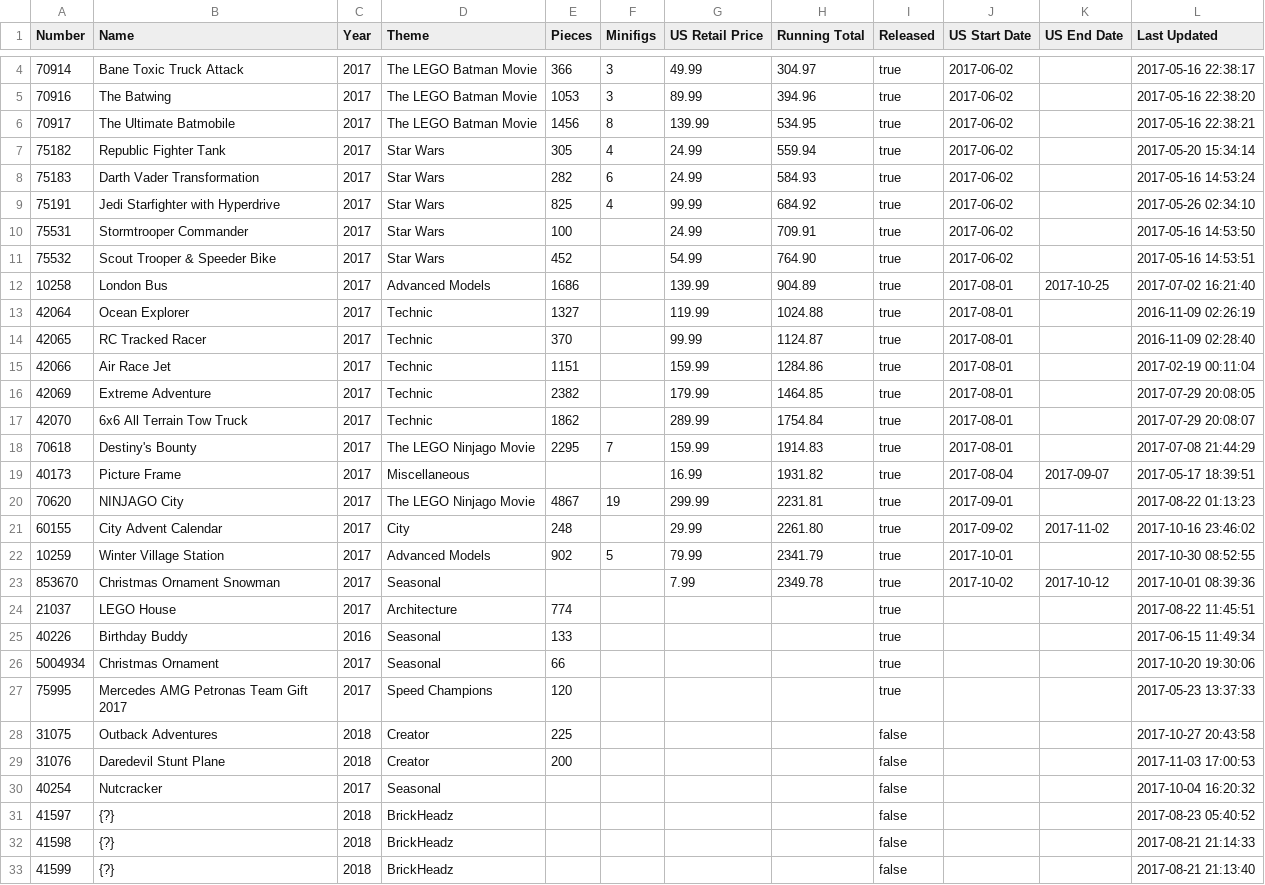
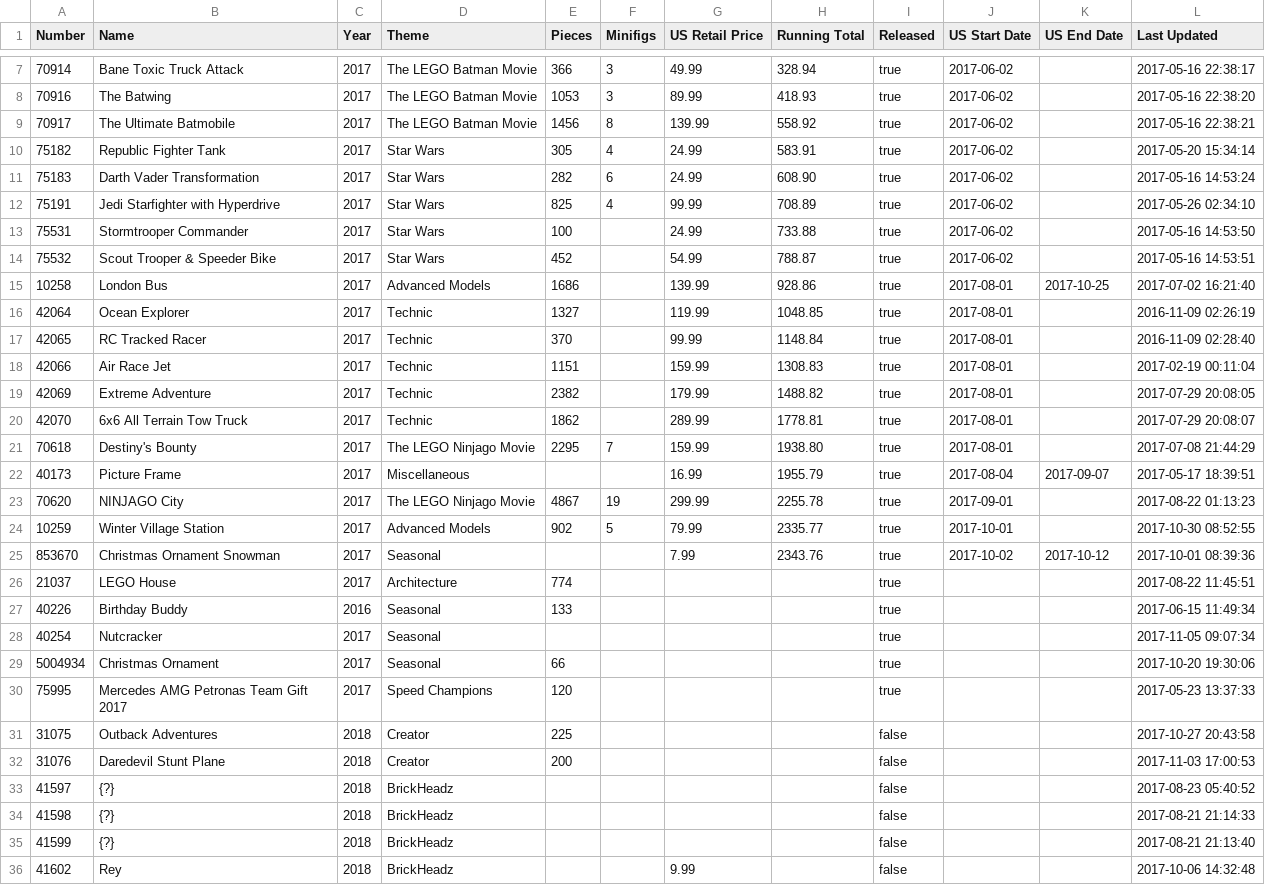
Before and after one commit to schultzy51/brickset, a CSV file: wanted.csv, drawn as a sheet; only a part is shown, gaps mark what is left out; the shorter side is filled out with more unchanged rows; the diff covers the shown part only.

```diff
--- a/wanted.csv
+++ b/wanted.csv
@@ -4,23 +7,23 @@ Number,Name,Year,Theme,Pieces,Minifigs,US Retail Price,Running Total,Released,US
-70914,Bane Toxic Truck Attack,2017,The LEGO Batman Movie,366,3,49.99,304.97,true,2017-06-02,,2017-05-16 22:38:17
-70916,The Batwing,2017,The LEGO Batman Movie,1053,3,89.99,394.96,true,2017-06-02,,2017-05-16 22:38:20
-70917,The Ultimate Batmobile,2017,The LEGO Batman Movie,1456,8,139.99,534.95,true,2017-06-02,,2017-05-16 22:38:21
-75182,Republic Fighter Tank,2017,Star Wars,305,4,24.99,559.94,true,2017-06-02,,2017-05-20 15:34:14
-75183,Darth Vader Transformation,2017,Star Wars,282,6,24.99,584.93,true,2017-06-02,,2017-05-16 14:53:24
-75191,Jedi Starfighter with Hyperdrive,2017,Star Wars,825,4,99.99,684.92,true,2017-06-02,,2017-05-26 02:34:10
-75531,Stormtrooper Commander,2017,Star Wars,100,,24.99,709.91,true,2017-06-02,,2017-05-16 14:53:50
-75532,Scout Trooper & Speeder Bike,2017,Star Wars,452,,54.99,764.90,true,2017-06-02,,2017-05-16 14:53:51
-10258,London Bus,2017,Advanced Models,1686,,139.99,904.89,true,2017-08-01,2017-10-25,2017-07-02 16:21:40
-42064,Ocean Explorer,2017,Technic,1327,,119.99,1024.88,true,2017-08-01,,2016-11-09 02:26:19
-42065,RC Tracked Racer,2017,Technic,370,,99.99,1124.87,true,2017-08-01,,2016-11-09 02:28:40
-42066,Air Race Jet,2017,Technic,1151,,159.99,1284.86,true,2017-08-01,,2017-02-19 00:11:04
-42069,Extreme Adventure,2017,Technic,2382,,179.99,1464.85,true,2017-08-01,,2017-07-29 20:08:05
-42070,6x6 All Terrain Tow Truck,2017,Technic,1862,,289.99,1754.84,true,2017-08-01,,2017-07-29 20:08:07
-70618,Destiny's Bounty,2017,The LEGO Ninjago Movie,2295,7,159.99,1914.83,true,2017-08-01,,2017-07-08 21:44:29
-40173,Picture Frame,2017,Miscellaneous,,,16.99,1931.82,true,2017-08-04,2017-09-07,2017-05-17 18:39:51
-70620,NINJAGO City,2017,The LEGO Ninjago Movie,4867,19,299.99,2231.81,true,2017-09-01,,2017-08-22 01:13:23
-60155,City Advent Calendar,2017,City,248,,29.99,2261.80,true,2017-09-02,2017-11-02,2017-10-16 23:46:02
-10259,Winter Village Station,2017,Advanced Models,902,5,79.99,2341.79,true,2017-10-01,,2017-10-30 08:52:55
-853670,Christmas Ornament Snowman,2017,Seasonal,,,7.99,2349.78,true,2017-10-02,2017-10-12,2017-10-01 08:39:36
+70914,Bane Toxic Truck Attack,2017,The LEGO Batman Movie,366,3,49.99,328.94,true,2017-06-02,,2017-05-16 22:38:17
+70916,The Batwing,2017,The LEGO Batman Movie,1053,3,89.99,418.93,true,2017-06-02,,2017-05-16 22:38:20
+70917,The Ultimate Batmobile,2017,The LEGO Batman Movie,1456,8,139.99,558.92,true,2017-06-02,,2017-05-16 22:38:21
+75182,Republic Fighter Tank,2017,Star Wars,305,4,24.99,583.91,true,2017-06-02,,2017-05-20 15:34:14
+75183,Darth Vader Transformation,2017,Star Wars,282,6,24.99,608.90,true,2017-06-02,,2017-05-16 14:53:24
+75191,Jedi Starfighter with Hyperdrive,2017,Star Wars,825,4,99.99,708.89,true,2017-06-02,,2017-05-26 02:34:10
+75531,Stormtrooper Commander,2017,Star Wars,100,,24.99,733.88,true,2017-06-02,,2017-05-16 14:53:50
+75532,Scout Trooper & Speeder Bike,2017,Star Wars,452,,54.99,788.87,true,2017-06-02,,2017-05-16 14:53:51
+10258,London Bus,2017,Advanced Models,1686,,139.99,928.86,true,2017-08-01,2017-10-25,2017-07-02 16:21:40
+42064,Ocean Explorer,2017,Technic,1327,,119.99,1048.85,true,2017-08-01,,2016-11-09 02:26:19
+42065,RC Tracked Racer,2017,Technic,370,,99.99,1148.84,true,2017-08-01,,2016-11-09 02:28:40
+42066,Air Race Jet,2017,Technic,1151,,159.99,1308.83,true,2017-08-01,,2017-02-19 00:11:04
+42069,Extreme Adventure,2017,Technic,2382,,179.99,1488.82,true,2017-08-01,,2017-07-29 20:08:05
+42070,6x6 All Terrain Tow Truck,2017,Technic,1862,,289.99,1778.81,true,2017-08-01,,2017-07-29 20:08:07
+70618,Destiny's Bounty,2017,The LEGO Ninjago Movie,2295,7,159.99,1938.80,true,2017-08-01,,2017-07-08 21:44:29
+40173,Picture Frame,2017,Miscellaneous,,,16.99,1955.79,true,2017-08-04,2017-09-07,2017-05-17 18:39:51
+70620,NINJAGO City,2017,The LEGO Ninjago Movie,4867,19,299.99,2255.78,true,2017-09-01,,2017-08-22 01:13:23
+10259,Winter Village Station,2017,Advanced Models,902,5,79.99,2335.77,true,2017-10-01,,2017-10-30 08:52:55
+853670,Christmas Ornament Snowman,2017,Seasonal,,,7.99,2343.76,true,2017-10-02,2017-10-12,2017-10-01 08:39:36
 21037,LEGO House,2017,Architecture,774,,,,true,,,2017-08-22 11:45:51
 40226,Birthday Buddy,2016,Seasonal,133,,,,true,,,2017-06-15 11:49:34
+40254,Nutcracker,2017,Seasonal,,,,,true,,,2017-11-05 09:07:34
 5004934,Christmas Ornament,2017,Seasonal,66,,,,true,,,2017-10-20 19:30:06
@@ -29,3 +32,2 @@ Number,Name,Year,Theme,Pieces,Minifigs,US Retail Price,Running Total,Released,US
 31076,Daredevil Stunt Plane,2018,Creator,200,,,,false,,,2017-11-03 17:00:53
-40254,Nutcracker,2017,Seasonal,,,,,false,,,2017-10-04 16:20:32
 41597,{?},2018,BrickHeadz,,,,,false,,,2017-08-23 05:40:52
```
Also changed, not shown: 3 added rows and 2 edited cells elsewhere in this file, owned.csv.
